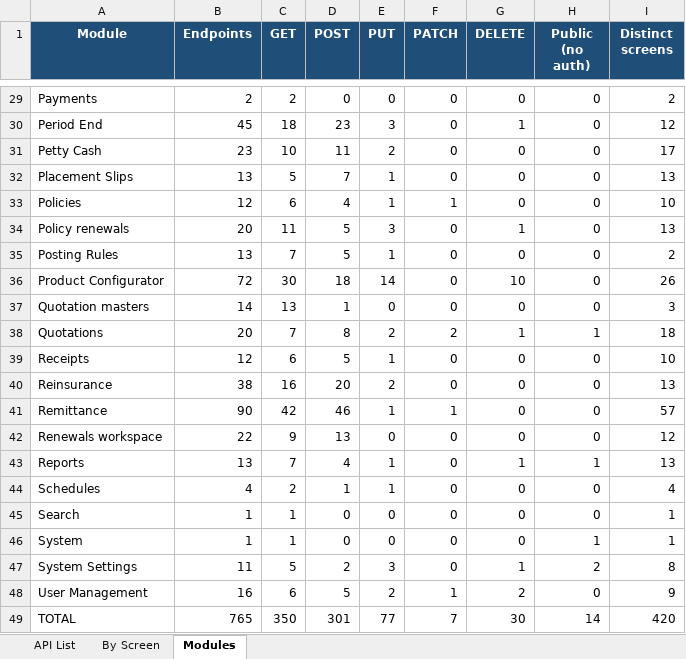
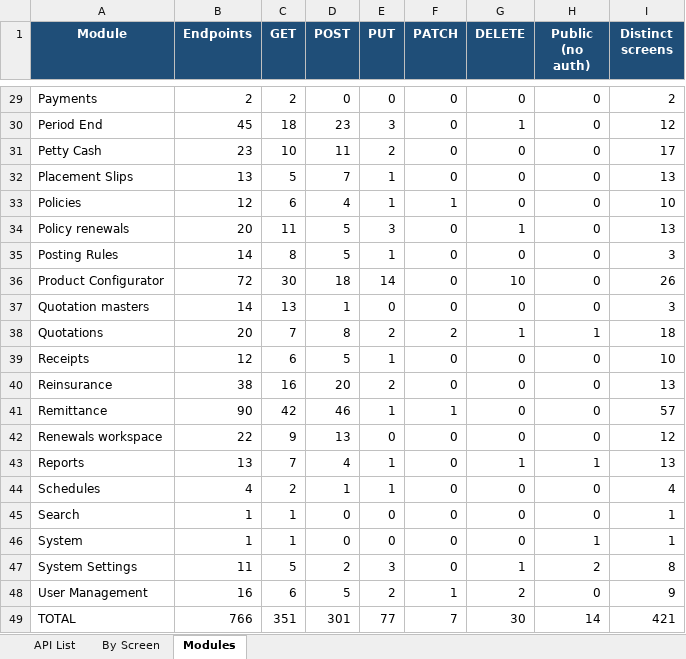
Before and after one commit to IortaTexhNXT-DEV/BDOI-OOTB, an Excel workbook: backend/docs/api/BrokerVerse_API_Touchpoints.xlsx, sheet Modules, drawn as a sheet; only a part is shown, gaps mark what is left out; values as stored, in another font and other column widths than the file's, no borders; the diff names each change by its address in the sheet, - before the commit and + after, or states it on an @@ line.

Commit message:
Accounting flow help screen built from the live posting rules
Master > Finance > Accounting Flow (read only) shows, for every business event,
the screen or action that triggers it, the approval that comes before it posts
and the debit and credit lines of the posting rule in force, with the GL accounts
they resolve to today (account roles, fixed accounts, resolvers and the tax
code accounts of the commission taxes). It reads GET /posting-rules/flow, so it
follows every approved rule or account change. A test makes sure every event has
its trigger and approval documented.

```diff
--- a/backend/docs/api/BrokerVerse_API_Touchpoints.xlsx (sheet Modules)
+++ b/backend/docs/api/BrokerVerse_API_Touchpoints.xlsx (sheet Modules)
-B35 (Endpoints): 13
+B35 (Endpoints): 14
-C35 (GET): 7
+C35 (GET): 8
-I35 (Distinct screens): 2
+I35 (Distinct screens): 3
-B49 (Endpoints): 765
+B49 (Endpoints): 766
-C49 (GET): 350
+C49 (GET): 351
-I49 (Distinct screens): 420
+I49 (Distinct screens): 421
```
Also changed, not shown: sheet By Screen, sheet API List, 14 other files.
